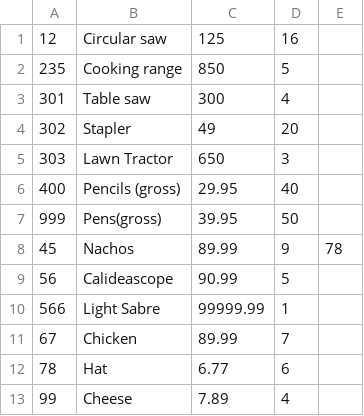
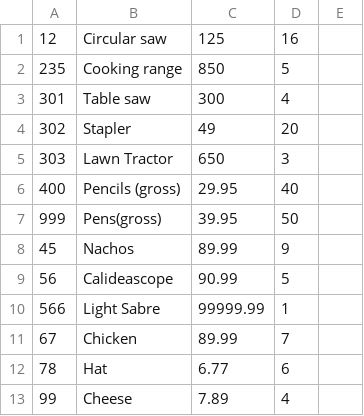
Before and after one commit to KO782KO/Jackscript, a CSV file: Product.csv, drawn as a sheet.

```diff
--- a/Product.csv
+++ b/Product.csv
@@ -7,3 +7,3 @@
 999,Pens(gross) ,39.95,50
-45,Nachos,89.99,9,78
+45,Nachos,89.99,9
 56,Calideascope,90.99,5
```
Also changed, not shown: 22 other files.
